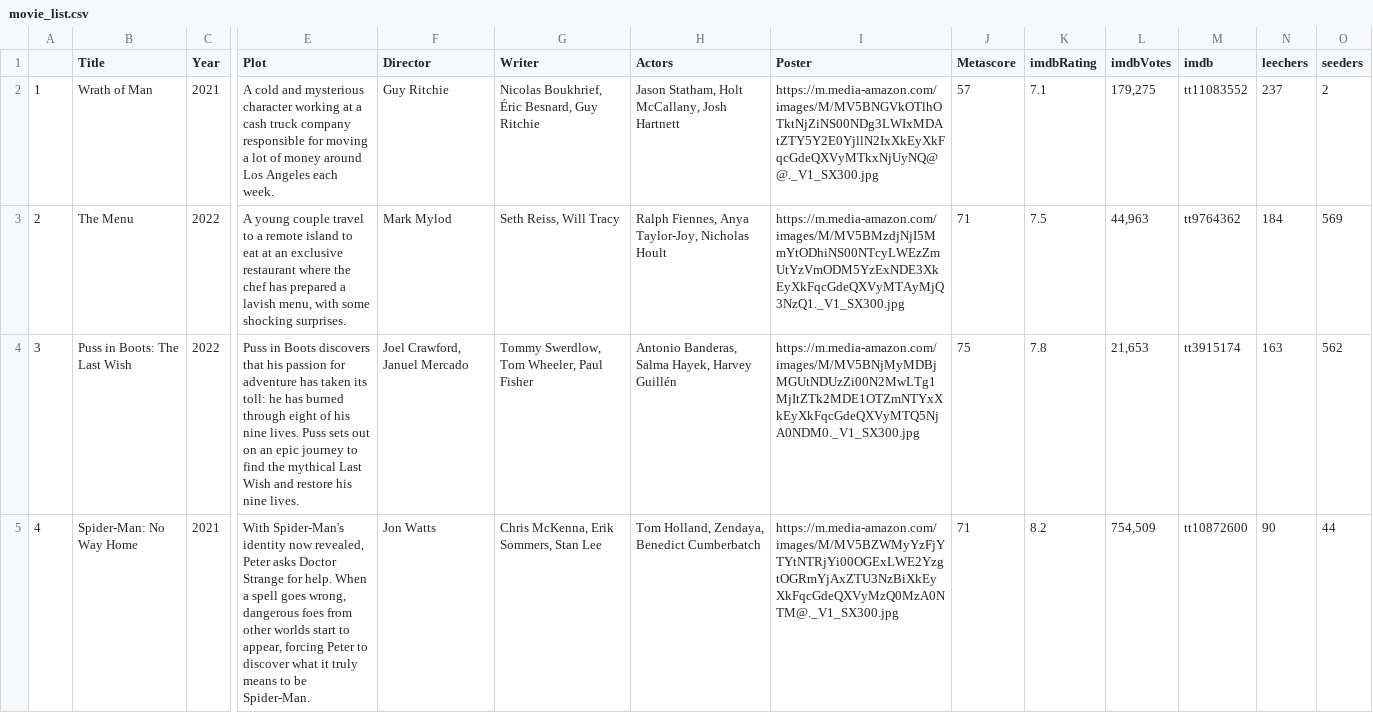
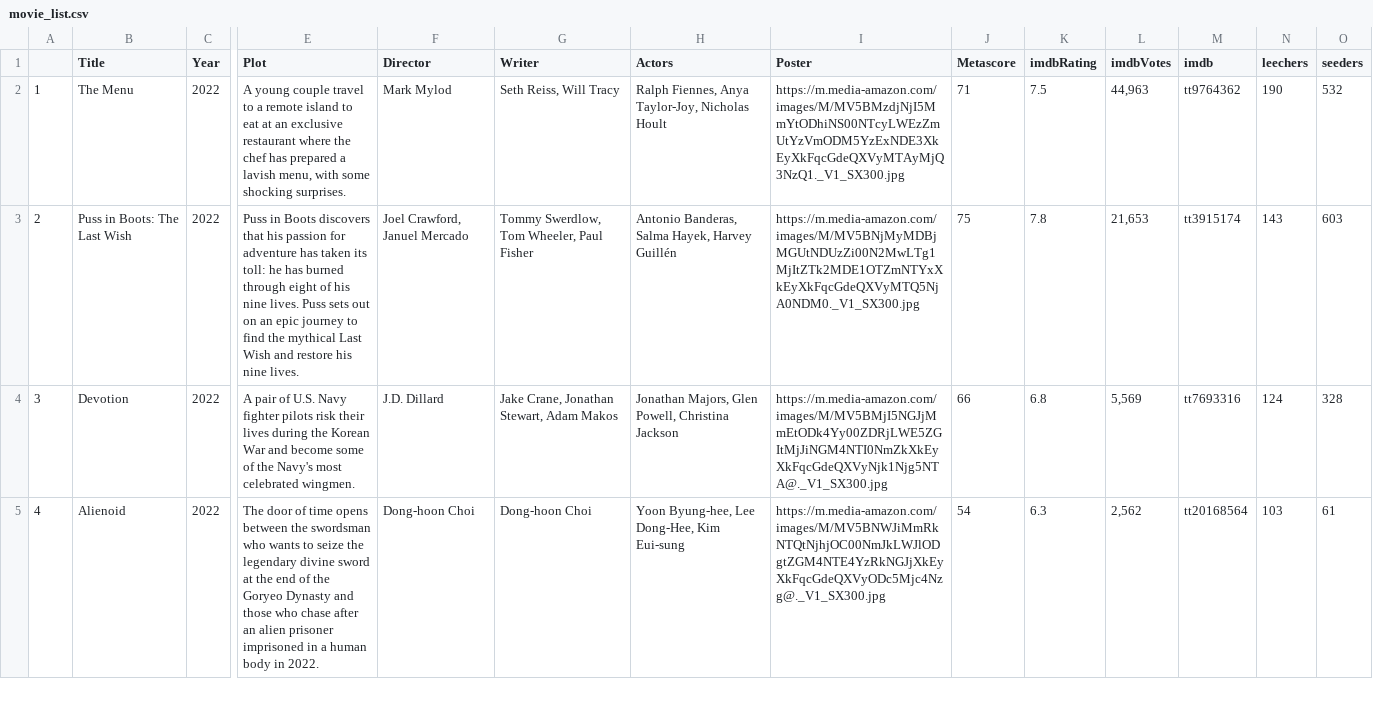
Before and after one commit to ErezWeiss1/Trending_Movies, a CSV file: data/movie_list.csv, drawn as a sheet; only a part is shown, gaps mark what is left out; removed rows and columns are numbered as before the commit, all else as after; rows hold the shown columns only; the diff covers the shown part only; the diff names each change by its address in the sheet, - before the commit and + after, or states it on an @@ line.

```diff
--- a/data/movie_list.csv
+++ b/data/movie_list.csv
-row 2: 1 | Wrath of Man | 2021 | A cold and mysterious character working at a cash truck company responsible for moving a lot of money around Los Angeles each week. | Guy Ritchie | Nicolas Boukhrief, Éric Besnard, Guy Ritchie | Jason Statham, Holt McCallany, Josh Hartnett | https://m.media-amazon.com/images/M/MV5BNGVkOTlhOTktNjZiNS00NDg3LWIxMDAtZTY5Y2E0YjllN2IxXkEyXkFqcGdeQXVyMTkxNjUyNQ@@._V1_SX300.jpg | 57 | 7.1 | 179,275 | tt11083552 | 237 | 2
-A2: 2
+A2: 1
-N2 (leechers): 184
+N2 (leechers): 190
-O2 (seeders): 569
+O2 (seeders): 532
-A3: 3
+A3: 2
-N3 (leechers): 163
+N3 (leechers): 143
-O3 (seeders): 562
+O3 (seeders): 603
+row 4: 3 | Devotion | 2022 | A pair of U.S. Navy fighter pilots risk their lives during the Korean War and become some of the Navy's most celebrated wingmen. | J.D. Dillard | Jake Crane, Jonathan Stewart, Adam Makos | Jonathan Majors, Glen Powell, Christina Jackson | https://m.media-amazon.com/images/M/MV5BMjI5NGJjMmEtODk4Yy00ZDRjLWE5ZGItMjJiNGM4NTI0NmZkXkEyXkFqcGdeQXVyNjk1Njg5NTA@._V1_SX300.jpg | 66 | 6.8 | 5,569 | tt7693316 | 124 | 328
-B5 (Title): Spider-Man: No Way Home
+B5 (Title): Alienoid
-C5 (Year): 2021
+C5 (Year): 2022
-E5 (Plot): With Spider-Man's identity now revealed, Peter asks Doctor Strange for help. When a spell goes wrong, dangerous foes from other worlds start to appear, forcing Peter to discover what it truly means to be Spider-Man.
+E5 (Plot): The door of time opens between the swordsman who wants to seize the legendary divine sword at the end of the Goryeo Dynasty and those who chase after an alien prisoner imprisoned in a human body in 2022.
-F5 (Director): Jon Watts
+F5 (Director): Dong-hoon Choi
-G5 (Writer): Chris McKenna, Erik Sommers, Stan Lee
+G5 (Writer): Dong-hoon Choi
-H5 (Actors): Tom Holland, Zendaya, Benedict Cumberbatch
+H5 (Actors): Yoon Byung-hee, Lee Dong-Hee, Kim Eui-sung
-I5 (Poster): https://m.media-amazon.com/images/M/MV5BZWMyYzFjYTYtNTRjYi00OGExLWE2YzgtOGRmYjAxZTU3NzBiXkEyXkFqcGdeQXVyMzQ0MzA0NTM@._V1_SX300.jpg
+I5 (Poster): https://m.media-amazon.com/images/M/MV5BNWJiMmRkNTQtNjhjOC00NmJkLWJlODgtZGM4NTE4YzRkNGJjXkEyXkFqcGdeQXVyODc5Mjc4Nzg@._V1_SX300.jpg
-J5 (Metascore): 71
+J5 (Metascore): 54
-K5 (imdbRating): 8.2
+K5 (imdbRating): 6.3
-L5 (imdbVotes): 754,509
+L5 (imdbVotes): 2,562
-M5 (imdb): tt10872600
+M5 (imdb): tt20168564
-N5 (leechers): 90
+N5 (leechers): 103
-O5 (seeders): 44
+O5 (seeders): 61
```
Also changed, not shown: 82 edited cells elsewhere in this file, 1 other file.
